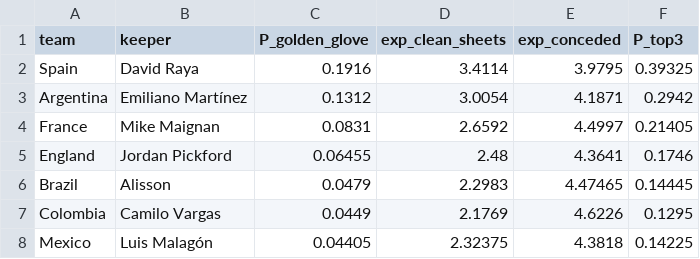
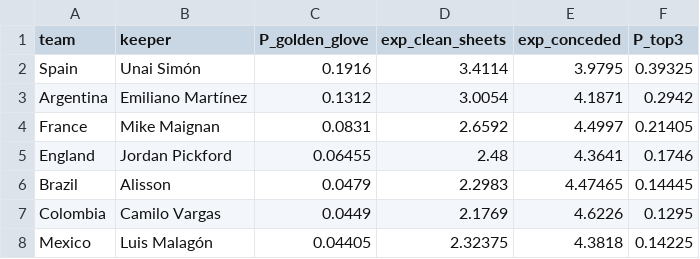
Before and after one commit to hasseneafif/worldcup-2026-top-goalkeeper, a CSV file: outputs/golden_glove.csv, drawn as a sheet; only a part is shown.

Commit message:
Fix Spain goalkeeper label: Unai Simon is first-choice, not Raya
Raya starts for his club but is a backup for the national team; Spain's
first-choice keeper is Unai Simon. Team-level Golden Glove odds are
unchanged (19.2%) - only the keeper attached to Spain was wrong.

```diff
--- a/outputs/golden_glove.csv
+++ b/outputs/golden_glove.csv
@@ -1,3 +1,3 @@
 team,keeper,P_golden_glove,exp_clean_sheets,exp_conceded,P_top3
-Spain,David Raya,0.1916,3.4114,3.9795,0.39325
+Spain,Unai Simón,0.1916,3.4114,3.9795,0.39325
 Argentina,Emiliano Martínez,0.1312,3.0054,4.1871,0.2942
```
Also changed, not shown: 3 other files.
